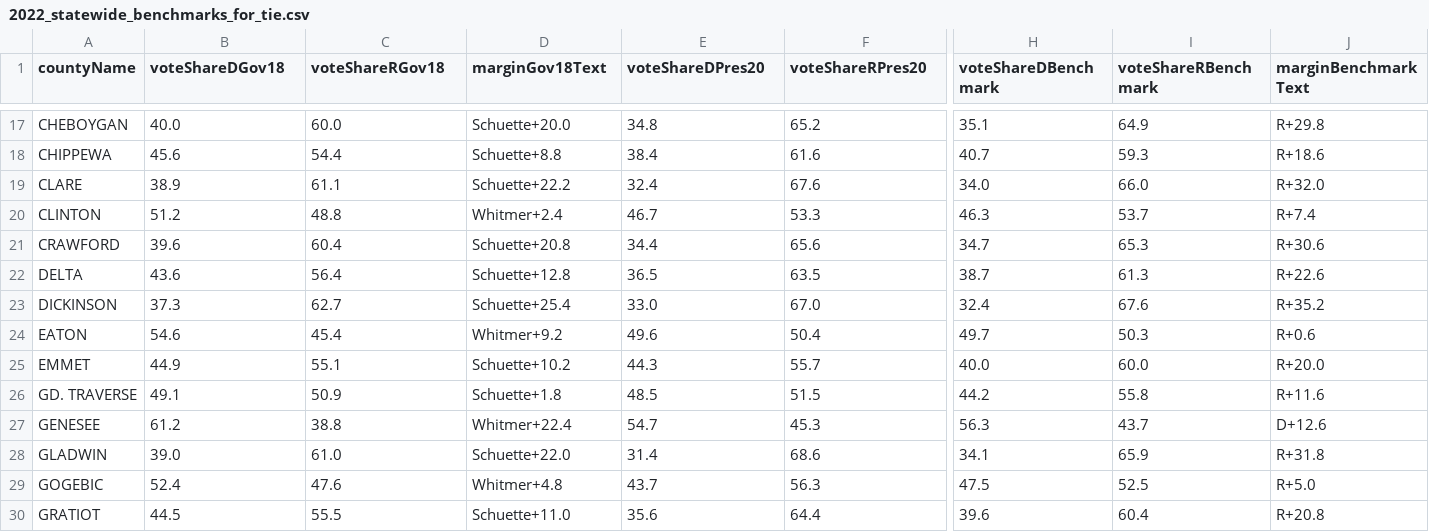
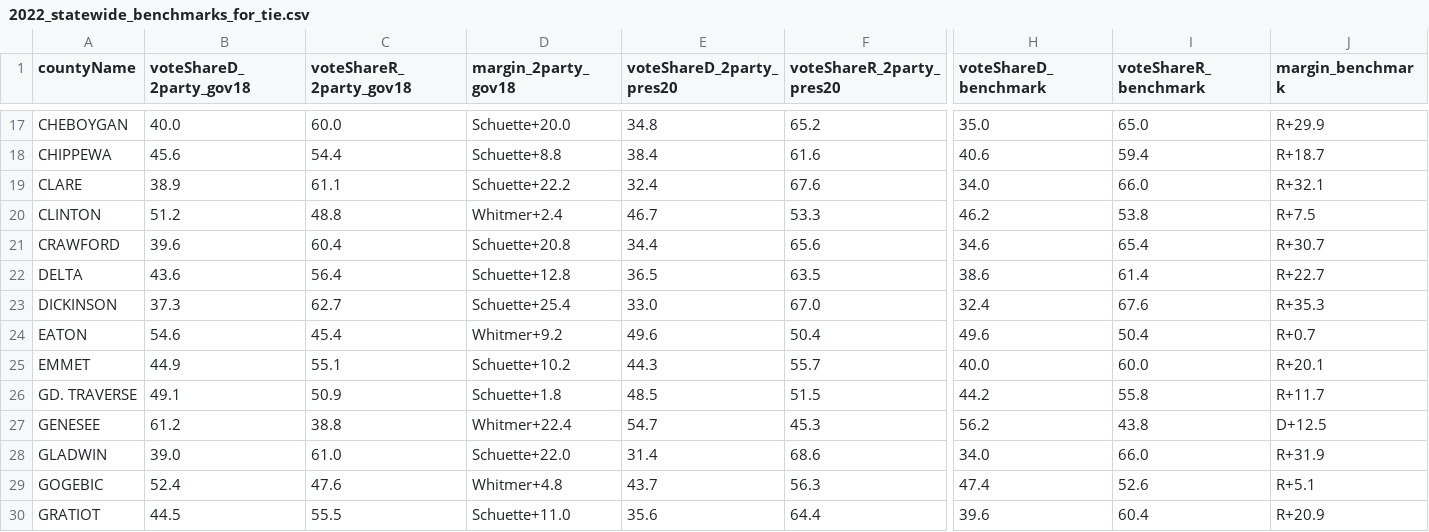
Before and after one commit to dcadata/michigan-state-legislative-districts, a CSV file: county_level_summaries/2022_statewide_benchmarks_for_tie.csv, drawn as a sheet; only a part is shown, gaps mark what is left out; the diff covers the shown part only; the diff names each change by its address in the sheet, - before the commit and + after, or states it on an @@ line.

Commit message:
Update benchmarks

```diff
--- a/county_level_summaries/2022_statewide_benchmarks_for_tie.csv
+++ b/county_level_summaries/2022_statewide_benchmarks_for_tie.csv
-B1: voteShareDGov18
+B1: voteShareD_2party_gov18
-C1: voteShareRGov18
+C1: voteShareR_2party_gov18
-D1: marginGov18Text
+D1: margin_2party_gov18
-E1: voteShareDPres20
+E1: voteShareD_2party_pres20
-F1: voteShareRPres20
+F1: voteShareR_2party_pres20
-H1: voteShareDBenchmark
+H1: voteShareD_benchmark
-I1: voteShareRBenchmark
+I1: voteShareR_benchmark
-J1: marginBenchmarkText
+J1: margin_benchmark
-H17 (voteShareD_benchmark): 35.1
+H17 (voteShareD_benchmark): 35.0
-I17 (voteShareR_benchmark): 64.9
+I17 (voteShareR_benchmark): 65.0
-J17 (margin_benchmark): R+29.8
+J17 (margin_benchmark): R+29.9
-H18 (voteShareD_benchmark): 40.7
+H18 (voteShareD_benchmark): 40.6
-I18 (voteShareR_benchmark): 59.3
+I18 (voteShareR_benchmark): 59.4
-J18 (margin_benchmark): R+18.6
+J18 (margin_benchmark): R+18.7
-J19 (margin_benchmark): R+32.0
+J19 (margin_benchmark): R+32.1
-H20 (voteShareD_benchmark): 46.3
+H20 (voteShareD_benchmark): 46.2
-I20 (voteShareR_benchmark): 53.7
+I20 (voteShareR_benchmark): 53.8
-J20 (margin_benchmark): R+7.4
+J20 (margin_benchmark): R+7.5
-H21 (voteShareD_benchmark): 34.7
+H21 (voteShareD_benchmark): 34.6
-I21 (voteShareR_benchmark): 65.3
+I21 (voteShareR_benchmark): 65.4
-J21 (margin_benchmark): R+30.6
+J21 (margin_benchmark): R+30.7
-H22 (voteShareD_benchmark): 38.7
+H22 (voteShareD_benchmark): 38.6
-I22 (voteShareR_benchmark): 61.3
+I22 (voteShareR_benchmark): 61.4
-J22 (margin_benchmark): R+22.6
+J22 (margin_benchmark): R+22.7
-J23 (margin_benchmark): R+35.2
+J23 (margin_benchmark): R+35.3
-H24 (voteShareD_benchmark): 49.7
+H24 (voteShareD_benchmark): 49.6
-I24 (voteShareR_benchmark): 50.3
+I24 (voteShareR_benchmark): 50.4
-J24 (margin_benchmark): R+0.6
+J24 (margin_benchmark): R+0.7
-J25 (margin_benchmark): R+20.0
+J25 (margin_benchmark): R+20.1
-J26 (margin_benchmark): R+11.6
+J26 (margin_benchmark): R+11.7
-H27 (voteShareD_benchmark): 56.3
+H27 (voteShareD_benchmark): 56.2
-I27 (voteShareR_benchmark): 43.7
+I27 (voteShareR_benchmark): 43.8
-J27 (margin_benchmark): D+12.6
+J27 (margin_benchmark): D+12.5
-H28 (voteShareD_benchmark): 34.1
+H28 (voteShareD_benchmark): 34.0
-I28 (voteShareR_benchmark): 65.9
+I28 (voteShareR_benchmark): 66.0
-J28 (margin_benchmark): R+31.8
+J28 (margin_benchmark): R+31.9
-H29 (voteShareD_benchmark): 47.5
+H29 (voteShareD_benchmark): 47.4
-I29 (voteShareR_benchmark): 52.5
+I29 (voteShareR_benchmark): 52.6
-J29 (margin_benchmark): R+5.0
+J29 (margin_benchmark): R+5.1
-J30 (margin_benchmark): R+20.8
+J30 (margin_benchmark): R+20.9
```
Also changed, not shown: 134 edited cells elsewhere in this file, 1 other file.
